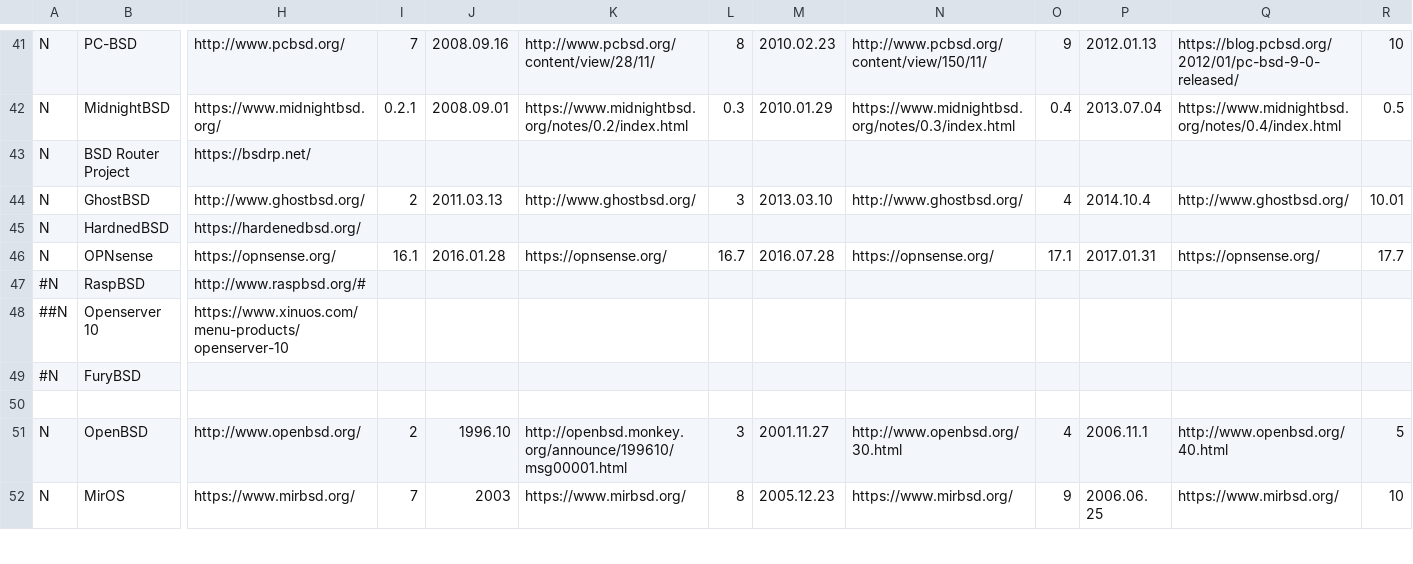
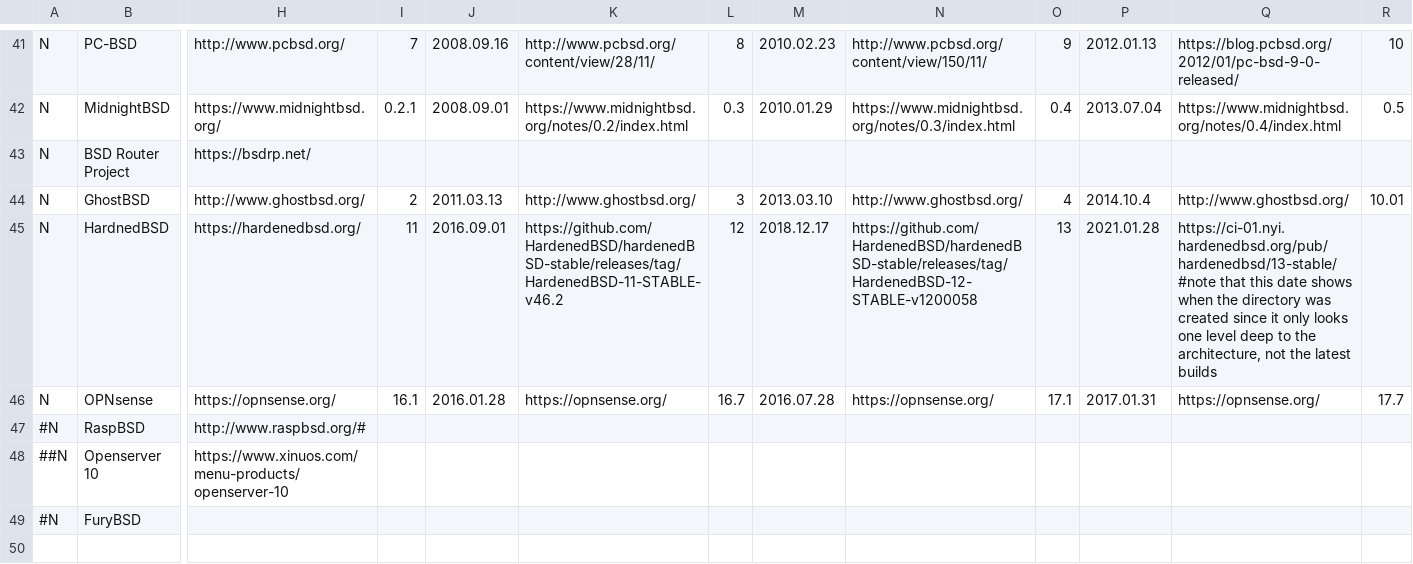
Before and after one commit to FabioLolix/BSD-Timeline, a CSV file: bsdt.csv, drawn as a sheet; only a part is shown, gaps mark what is left out; the shorter side is filled out with more unchanged rows; the diff names each change by its address in the sheet, - before the commit and + after, or states it on an @@ line.

Commit message:
Update HardenedBSD

```diff
--- a/bsdt.csv
+++ b/bsdt.csv
-I45: (empty)
+I45: 11
-J45: (empty)
+J45: 2016.09.01
-K45: (empty)
+K45: https://github.com/HardenedBSD/hardenedBSD-stable/releases/tag/HardenedBSD-11-STABLE-v46.2
-L45: (empty)
+L45: 12
-M45: (empty)
+M45: 2018.12.17
-N45: (empty)
+N45: https://github.com/HardenedBSD/hardenedBSD-stable/releases/tag/HardenedBSD-12-STABLE-v1200058
-O45: (empty)
+O45: 13
-P45: (empty)
+P45: 2021.01.28
-Q45: (empty)
+Q45: https://ci-01.nyi.hardenedbsd.org/pub/hardenedbsd/13-stable/ #note that this date shows when the directory was created since it only looks one level deep to the architecture, not the latest builds
```
